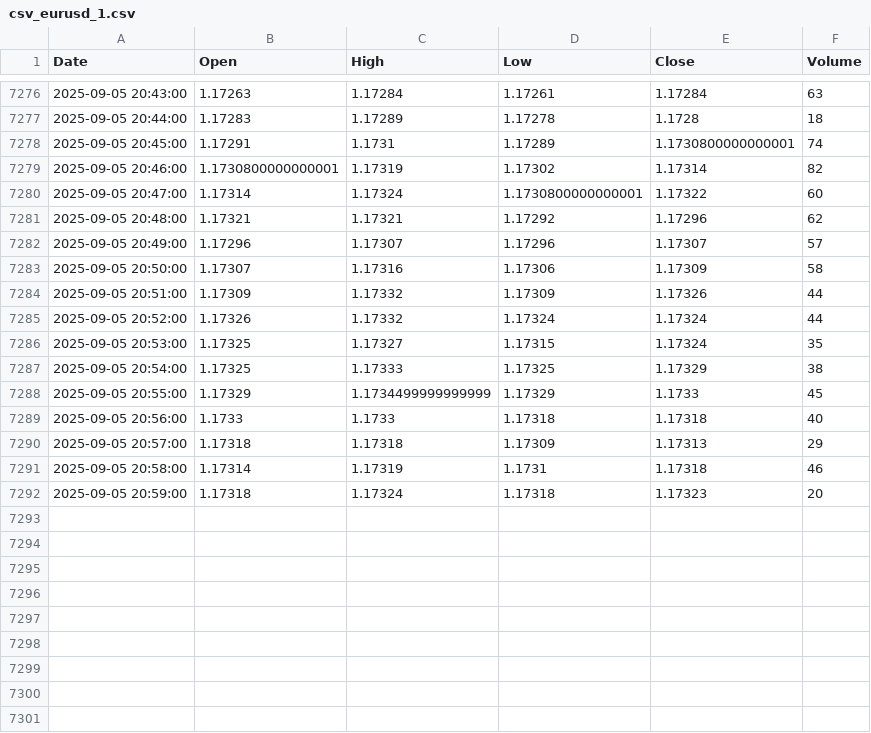
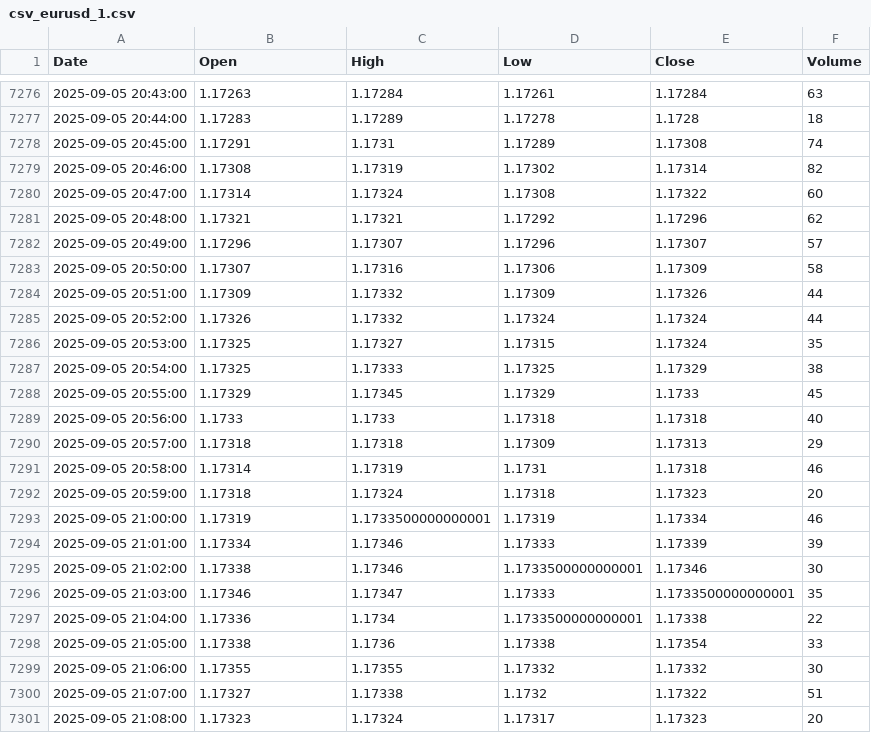
Before and after one commit to mubinxyz/front, a CSV file: csv_data/csv_eurusd_1.csv, drawn as a sheet; only a part is shown, gaps mark what is left out.

```diff
--- a/csv_data/csv_eurusd_1.csv
+++ b/csv_data/csv_eurusd_1.csv
@@ -7277,5 +7277,5 @@ Date,Open,High,Low,Close,Volume
 2025-09-05 20:44:00,1.17283,1.17289,1.17278,1.1728,18
-2025-09-05 20:45:00,1.17291,1.1731,1.17289,1.1730800000000001,74
-2025-09-05 20:46:00,1.1730800000000001,1.17319,1.17302,1.17314,82
-2025-09-05 20:47:00,1.17314,1.17324,1.1730800000000001,1.17322,60
+2025-09-05 20:45:00,1.17291,1.1731,1.17289,1.17308,74
+2025-09-05 20:46:00,1.17308,1.17319,1.17302,1.17314,82
+2025-09-05 20:47:00,1.17314,1.17324,1.17308,1.17322,60
 2025-09-05 20:48:00,1.17321,1.17321,1.17292,1.17296,62
@@ -7287,3 +7287,3 @@ Date,Open,High,Low,Close,Volume
 2025-09-05 20:54:00,1.17325,1.17333,1.17325,1.17329,38
-2025-09-05 20:55:00,1.17329,1.1734499999999999,1.17329,1.1733,45
+2025-09-05 20:55:00,1.17329,1.17345,1.17329,1.1733,45
 2025-09-05 20:56:00,1.1733,1.1733,1.17318,1.17318,40
@@ -7292 +7292,10 @@ Date,Open,High,Low,Close,Volume
 2025-09-05 20:59:00,1.17318,1.17324,1.17318,1.17323,20
+2025-09-05 21:00:00,1.17319,1.1733500000000001,1.17319,1.17334,46
+2025-09-05 21:01:00,1.17334,1.17346,1.17333,1.17339,39
+2025-09-05 21:02:00,1.17338,1.17346,1.1733500000000001,1.17346,30
+2025-09-05 21:03:00,1.17346,1.17347,1.17333,1.1733500000000001,35
+2025-09-05 21:04:00,1.17336,1.1734,1.1733500000000001,1.17338,22
+2025-09-05 21:05:00,1.17338,1.1736,1.17338,1.17354,33
+2025-09-05 21:06:00,1.17355,1.17355,1.17332,1.17332,30
+2025-09-05 21:07:00,1.17327,1.17338,1.1732,1.17322,51
+2025-09-05 21:08:00,1.17323,1.17324,1.17317,1.17323,20
```
Also changed, not shown: csv_data/csv_audusd_1.csv, csv_data/csv_btcusd_1.csv, 33 other files.
